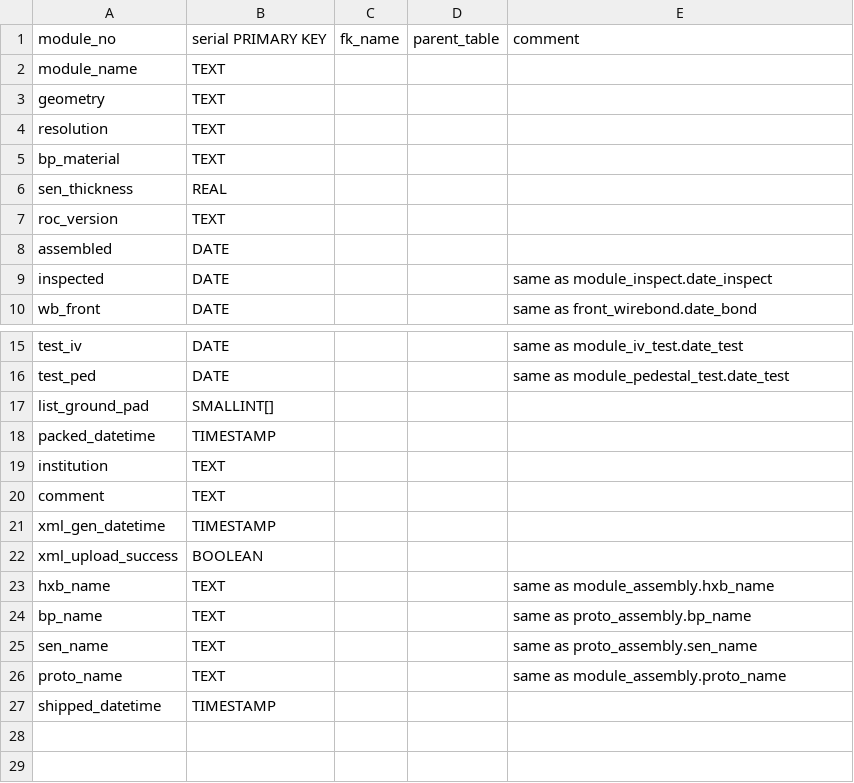
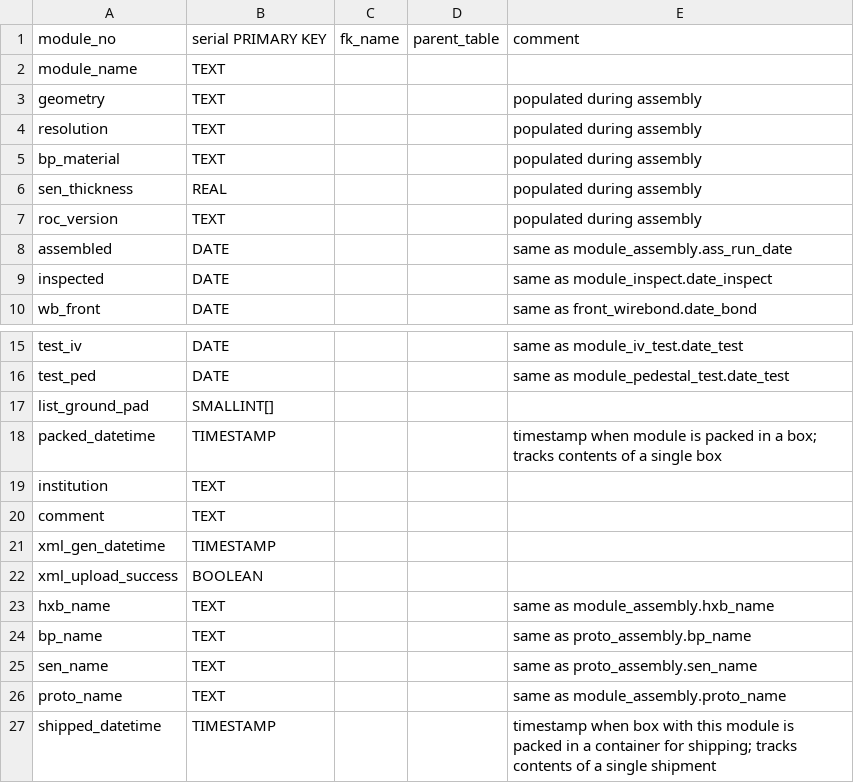
Before and after one commit to cmu-hgc-mac/HGC_DB_postgres, a CSV file: dbase_info/postgres_tables/module_info.csv, drawn as a sheet; only a part is shown, gaps mark what is left out.

Commit message:
Update module_info.csv

```diff
--- a/dbase_info/postgres_tables/module_info.csv
+++ b/dbase_info/postgres_tables/module_info.csv
@@ -2,8 +2,8 @@ module_no,serial PRIMARY KEY,fk_name,parent_table,comment
 module_name,TEXT,,,
-geometry,TEXT,,,
-resolution,TEXT,,,
-bp_material,TEXT,,,
-sen_thickness,REAL,,,
-roc_version,TEXT,,,
-assembled,DATE,,,
+geometry,TEXT,,,"populated during assembly"
+resolution,TEXT,,,"populated during assembly"
+bp_material,TEXT,,,"populated during assembly"
+sen_thickness,REAL,,,"populated during assembly"
+roc_version,TEXT,,,"populated during assembly"
+assembled,DATE,,,"same as module_assembly.ass_run_date"
 inspected,DATE,,,"same as module_inspect.date_inspect"
@@ -17,3 +17,3 @@ test_ped,DATE,,,"same as module_pedestal_test.date_test"
 list_ground_pad,SMALLINT[],,,
-packed_datetime,TIMESTAMP,,,
+packed_datetime,TIMESTAMP,,,"timestamp when module is packed in a box; tracks contents of a single box"
 institution,TEXT,,,
@@ -26,2 +26,2 @@ sen_name,TEXT,,,"same as proto_assembly.sen_name"
 proto_name,TEXT,,,"same as module_assembly.proto_name"
-shipped_datetime,TIMESTAMP,,,
+shipped_datetime,TIMESTAMP,,,"timestamp when box with this module is packed in a container for shipping; tracks contents of a single shipment"
```
